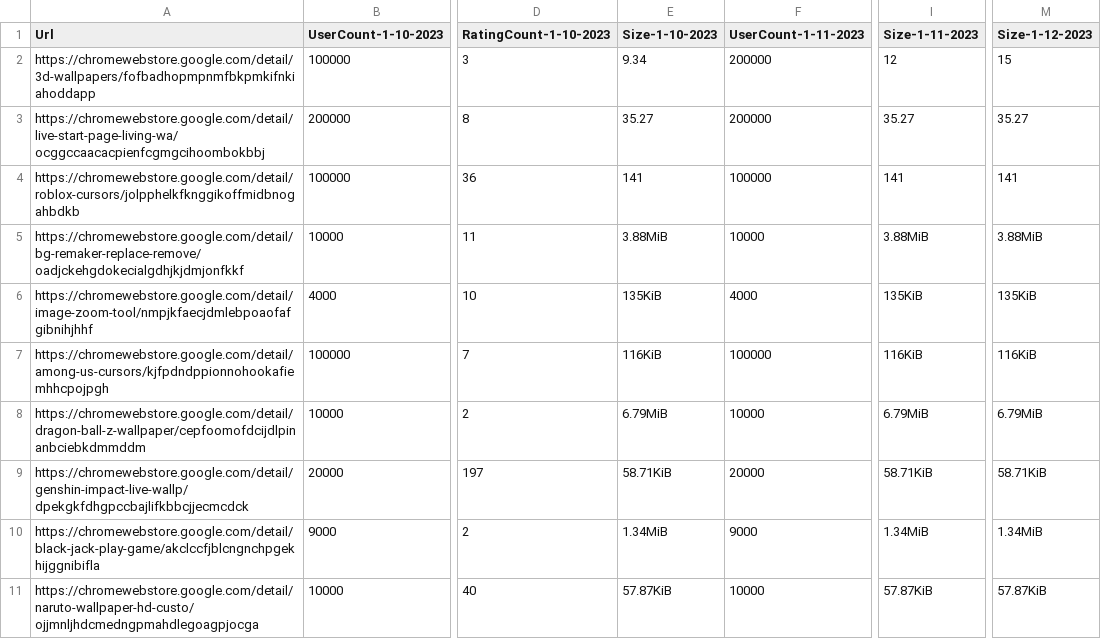
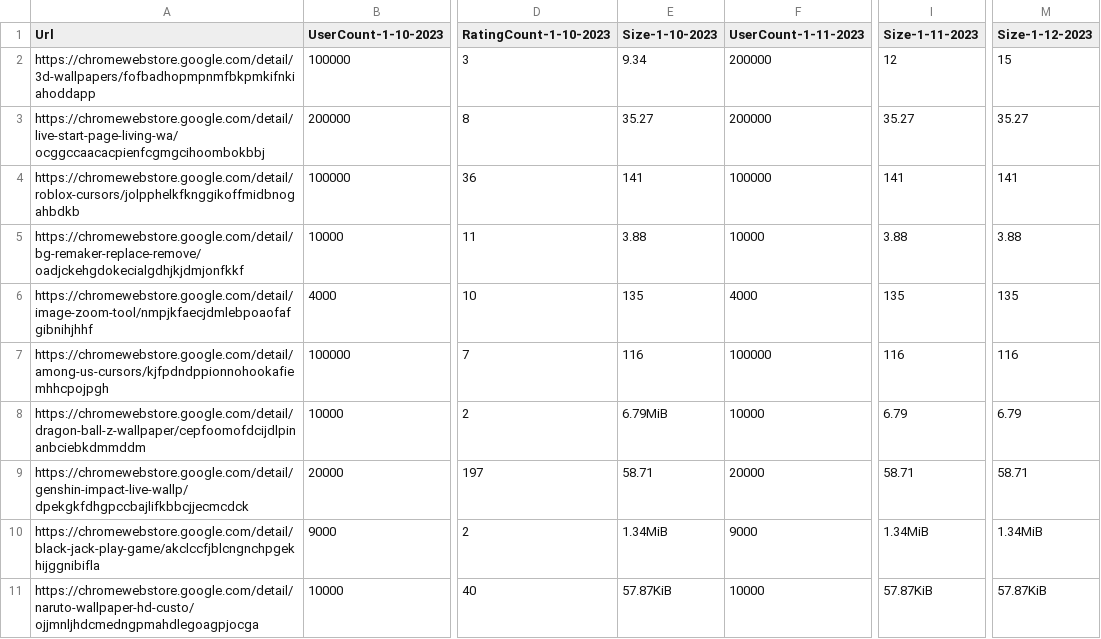
Before and after one commit to maxim14k/chromeplugincharts, a CSV file: data.csv, drawn as a sheet; only a part is shown, gaps mark what is left out; the diff names each change by its address in the sheet, - before the commit and + after, or states it on an @@ line.

Commit message:
Update data.csv

```diff
--- a/data.csv
+++ b/data.csv
-E5 (Size-1-10-2023): 3.88MiB
+E5 (Size-1-10-2023): 3.88
-I5 (Size-1-11-2023): 3.88MiB
+I5 (Size-1-11-2023): 3.88
-M5 (Size-1-12-2023): 3.88MiB
+M5 (Size-1-12-2023): 3.88
-E6 (Size-1-10-2023): 135KiB
+E6 (Size-1-10-2023): 135
-I6 (Size-1-11-2023): 135KiB
+I6 (Size-1-11-2023): 135
-M6 (Size-1-12-2023): 135KiB
+M6 (Size-1-12-2023): 135
-E7 (Size-1-10-2023): 116KiB
+E7 (Size-1-10-2023): 116
-I7 (Size-1-11-2023): 116KiB
+I7 (Size-1-11-2023): 116
-M7 (Size-1-12-2023): 116KiB
+M7 (Size-1-12-2023): 116
-I8 (Size-1-11-2023): 6.79MiB
+I8 (Size-1-11-2023): 6.79
-M8 (Size-1-12-2023): 6.79MiB
+M8 (Size-1-12-2023): 6.79
-E9 (Size-1-10-2023): 58.71KiB
+E9 (Size-1-10-2023): 58.71
-I9 (Size-1-11-2023): 58.71KiB
+I9 (Size-1-11-2023): 58.71
-M9 (Size-1-12-2023): 58.71KiB
+M9 (Size-1-12-2023): 58.71
```
